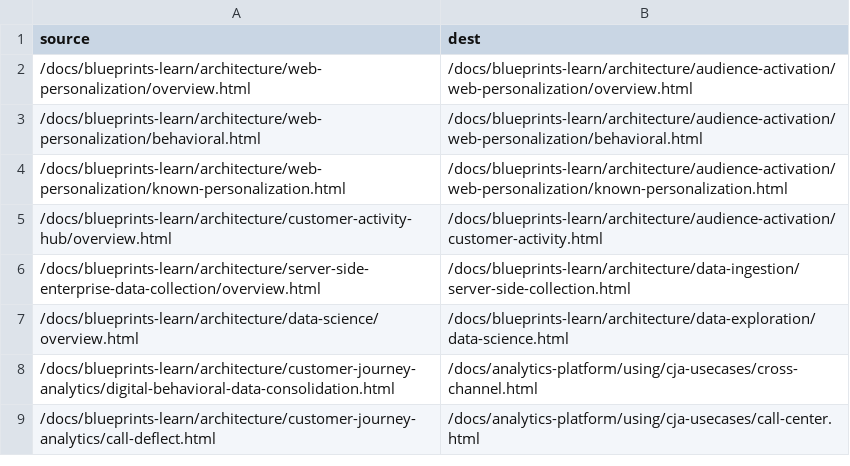
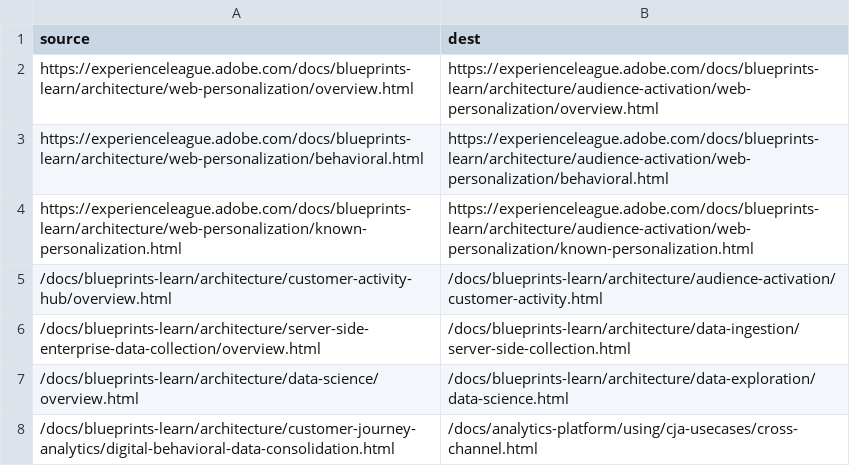
Before and after one commit to nhecht/blueprints-learn.en, a CSV file: redirects.csv, drawn as a sheet; only a part is shown; the shorter side is filled out with more unchanged rows.

Commit message:
Update redirects.csv

```diff
--- a/redirects.csv
+++ b/redirects.csv
@@ -1,5 +1,5 @@
 source,dest
-/docs/blueprints-learn/architecture/web-personalization/overview.html,/docs/blueprints-learn/architecture/audience-activation/web-personalization/overview.html
-/docs/blueprints-learn/architecture/web-personalization/behavioral.html,/docs/blueprints-learn/architecture/audience-activation/web-personalization/behavioral.html
-/docs/blueprints-learn/architecture/web-personalization/known-personalization.html,/docs/blueprints-learn/architecture/audience-activation/web-personalization/known-personalization.html
+https://experienceleague.adobe.com/docs/blueprints-learn/architecture/web-personalization/overview.html,https://experienceleague.adobe.com/docs/blueprints-learn/architecture/audience-activation/web-personalization/overview.html
+https://experienceleague.adobe.com/docs/blueprints-learn/architecture/web-personalization/behavioral.html,https://experienceleague.adobe.com/docs/blueprints-learn/architecture/audience-activation/web-personalization/behavioral.html
+https://experienceleague.adobe.com/docs/blueprints-learn/architecture/web-personalization/known-personalization.html,https://experienceleague.adobe.com/docs/blueprints-learn/architecture/audience-activation/web-personalization/known-personalization.html
 /docs/blueprints-learn/architecture/customer-activity-hub/overview.html,/docs/blueprints-learn/architecture/audience-activation/customer-activity.html
```
